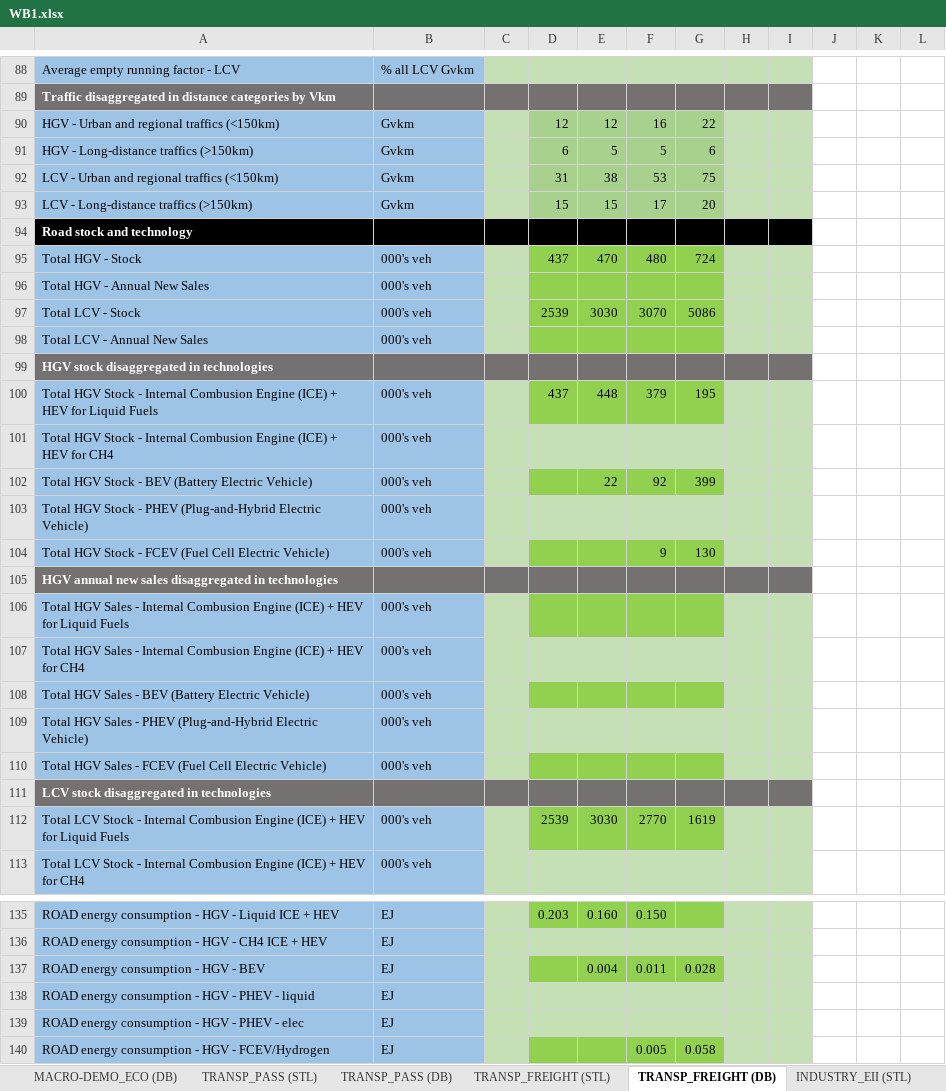
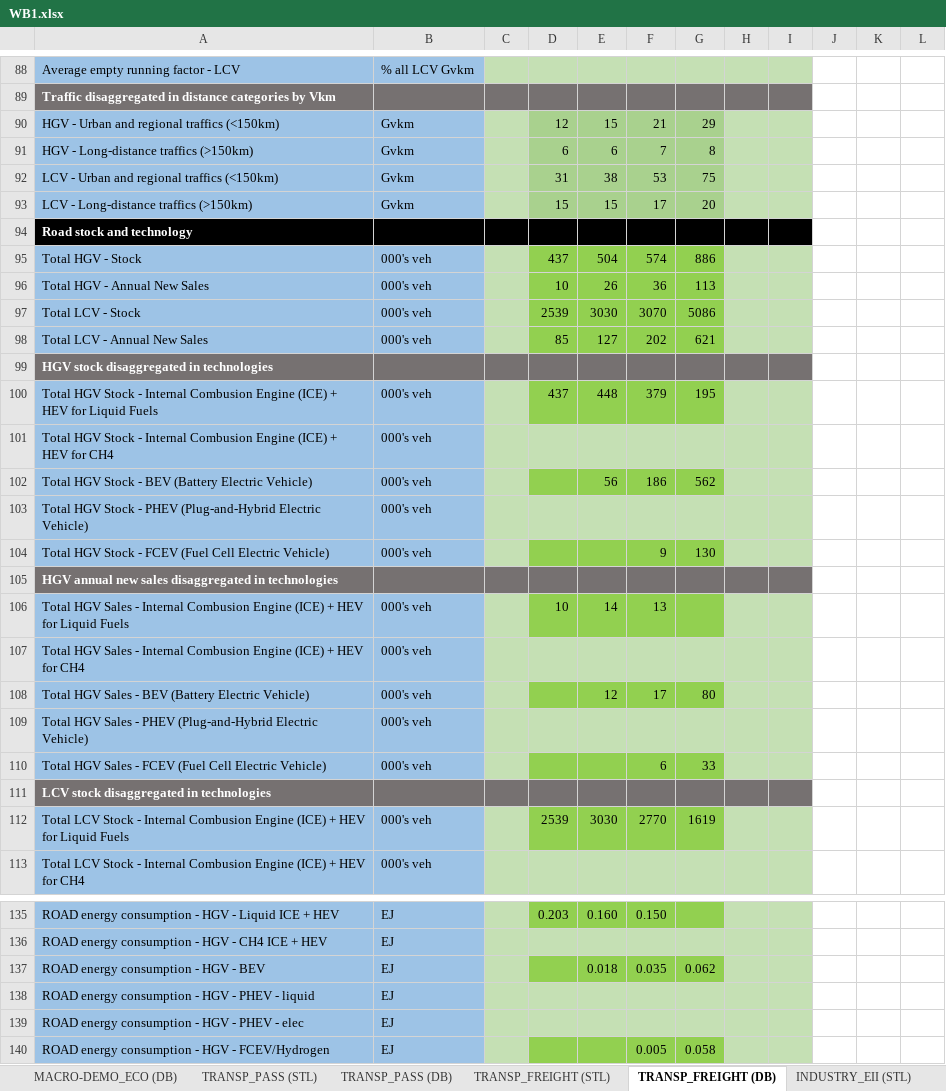
Before and after one commit to BryceMcCall/DDPTemplateAutomationV2, an Excel workbook: input/WB1.xlsx, sheet TRANSP_FREIGHT (DB), drawn as a sheet; only a part is shown, gaps mark what is left out; values as stored, in another font and other column widths than the file's, no borders; the diff covers the shown part only; the diff names each change by its address in the sheet, - before the commit and + after, or states it on an @@ line.

Commit message:
Made corrections to below after checking with Tableau, Freight now DONE

```diff
--- a/input/WB1.xlsx (sheet TRANSP_FREIGHT (DB))
+++ b/input/WB1.xlsx (sheet TRANSP_FREIGHT (DB))
-E90: 12
+E90: 15
-F90: 16
+F90: 21
-G90: 22
+G90: 29
-E91: 5
+E91: 6
-F91: 5
+F91: 7
-G91: 6
+G91: 8
-E95: 470
+E95: 504
-F95: 480
+F95: 574
-G95: 724
+G95: 886
-D96: (empty)
+D96: 10
-E96: (empty)
+E96: 26
-F96: (empty)
+F96: 36
-G96: (empty)
+G96: 113
-D98: (empty)
+D98: 85
-E98: (empty)
+E98: 127
-F98: (empty)
+F98: 202
-G98: (empty)
+G98: 621
-E102: 22
+E102: 56
-F102: 92
+F102: 186
-G102: 399
+G102: 562
-D106: (empty)
+D106: 10
-E106: (empty)
+E106: 14
-F106: (empty)
+F106: 13
-E108: (empty)
+E108: 12
-F108: (empty)
+F108: 17
-G108: (empty)
+G108: 80
-F110: (empty)
+F110: 6
-G110: (empty)
+G110: 33
-E137: 0.004
+E137: 0.018
-F137: 0.011
+F137: 0.035
-G137: 0.028
+G137: 0.062
```
Also changed, not shown: 73 edited cells elsewhere in this sheet, formulas that keep their value, input/SetsAndMaps.xlsm, input/g_filter.xlsx, 1 other file.
